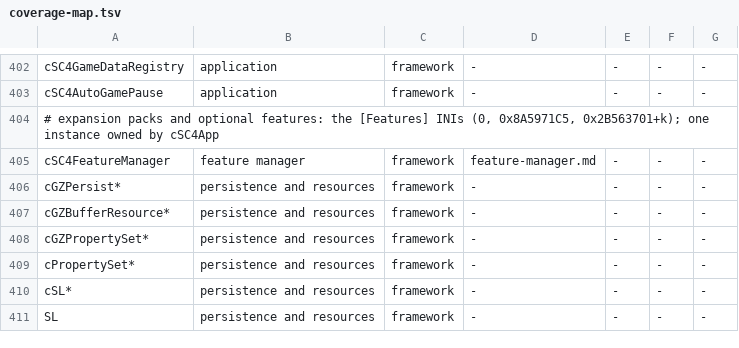
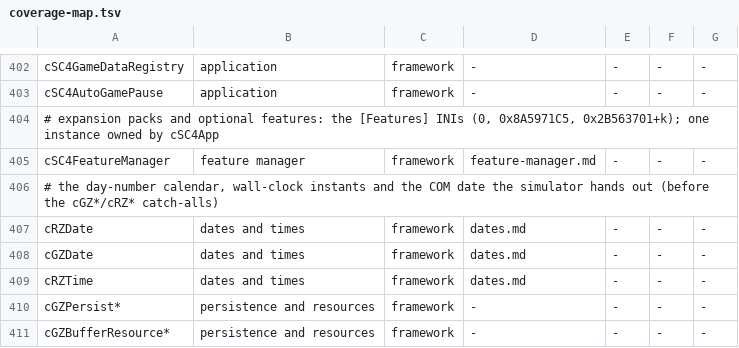
Before and after one commit to LucaSammartino/OpenSC4, a TSV file: tools/coverage-map.tsv, drawn as a sheet; only a part is shown, gaps mark what is left out; the shorter side is filled out with more unchanged rows.

```diff
--- a/tools/coverage-map.tsv
+++ b/tools/coverage-map.tsv
@@ -405,2 +405,6 @@ cSC4AutoGamePause	application	framework	-	-	-	-
 cSC4FeatureManager	feature manager	framework	feature-manager.md	-	-	-
+# the day-number calendar, wall-clock instants and the COM date the simulator hands out (before the cGZ*/cRZ* catch-alls)
+cRZDate	dates and times	framework	dates.md	-	-	-
+cGZDate	dates and times	framework	dates.md	-	-	-
+cRZTime	dates and times	framework	dates.md	-	-	-
 cGZPersist*	persistence and resources	framework	-	-	-	-
```
Also changed, not shown: 7 other files.
